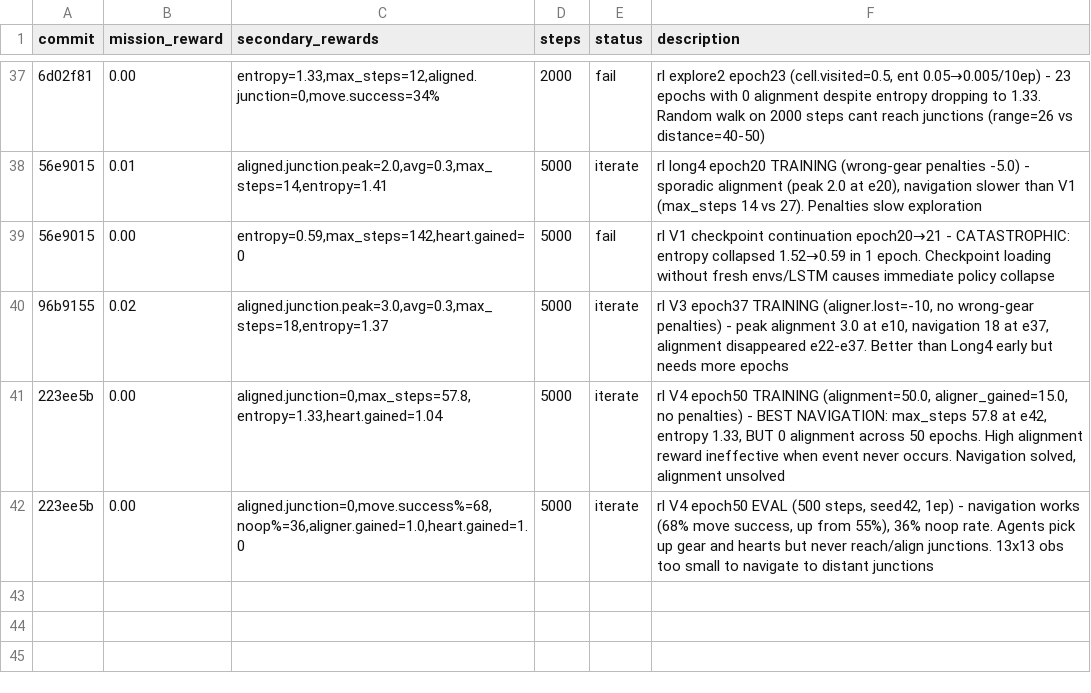
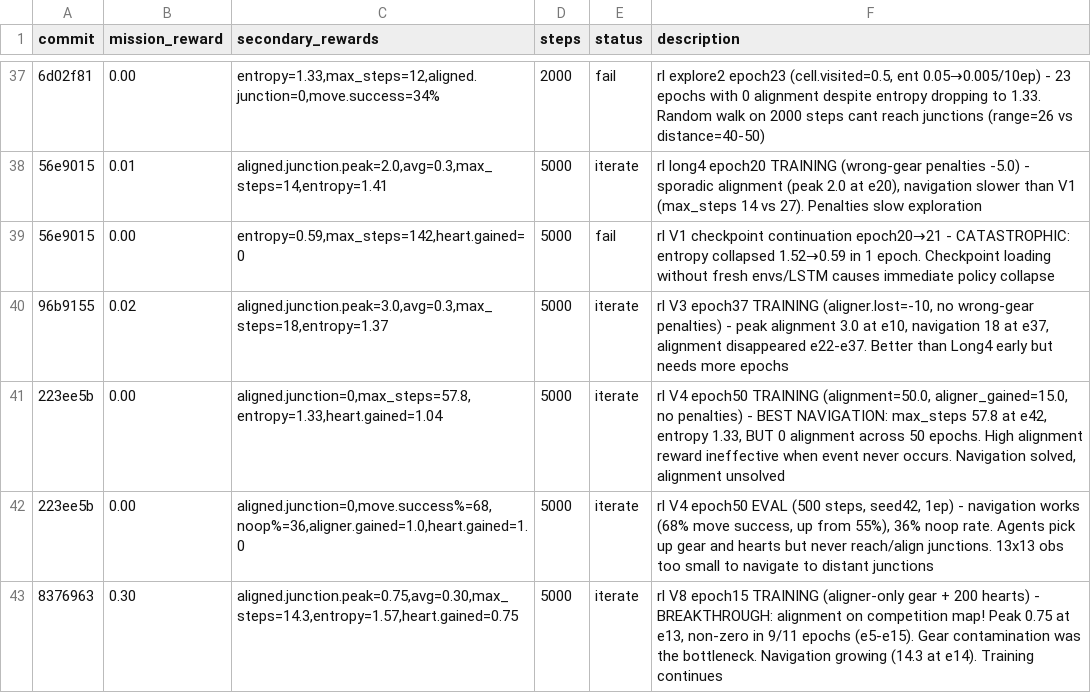
Before and after one commit to SolbiatiAlessandro/cogames, a TSV file: docs/results_claude-amazing-meitner-0j5Ye.tsv, drawn as a sheet; only a part is shown, gaps mark what is left out; the diff names each change by its address in the sheet, - before the commit and + after, or states it on an @@ line.

```diff
--- a/docs/results_claude-amazing-meitner-0j5Ye.tsv
+++ b/docs/results_claude-amazing-meitner-0j5Ye.tsv
+row 43: 8376963 | 0.30 | aligned.junction.peak=0.75,avg=0.30,max_steps=14.3,entropy=1.57,heart.gained=0.75 | 5000 | iterate | rl V8 epoch15 TRAINING (aligner-only gear + 200 hearts) - BREAKTHROUGH: alignment on competition map! Peak 0.75 at e13, non-zero in 9/11 epochs (e5-e15). Gear contamination was the bottleneck. Navigation growing (14.3 at e14). Training continues
```
